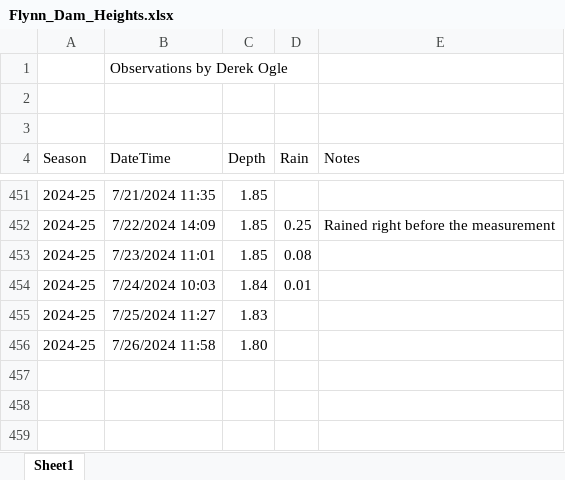
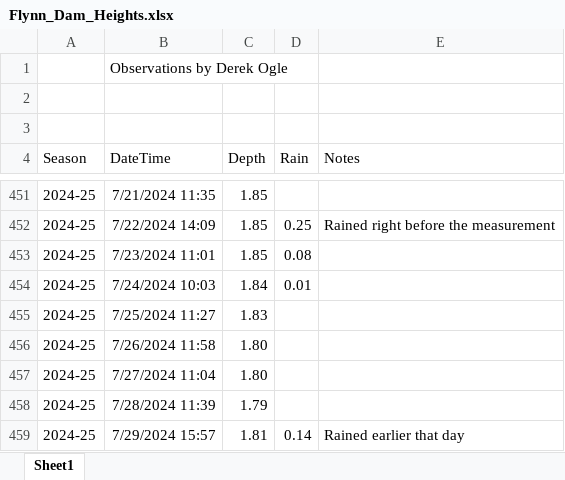
Before and after one commit to droglenc/droglenc.github.io, an Excel workbook: portfolio/posts/_data/Flynn_Dam_Heights.xlsx, sheet Sheet1, drawn as a sheet; only a part is shown, gaps mark what is left out; values as stored, in another font and other column widths than the file's, no borders; the diff names each change by its address in the sheet, - before the commit and + after, or states it on an @@ line.

```diff
--- a/portfolio/posts/_data/Flynn_Dam_Heights.xlsx (sheet Sheet1)
+++ b/portfolio/posts/_data/Flynn_Dam_Heights.xlsx (sheet Sheet1)
+row 457: 2024-25 | 7/27/2024 11:04 | 1.80
+row 458: 2024-25 | 7/28/2024 11:39 | 1.79
+row 459: 2024-25 | 7/29/2024 15:57 | 1.81 | 0.14 | Rained earlier that day
```
Also changed, not shown: 11 other files.
